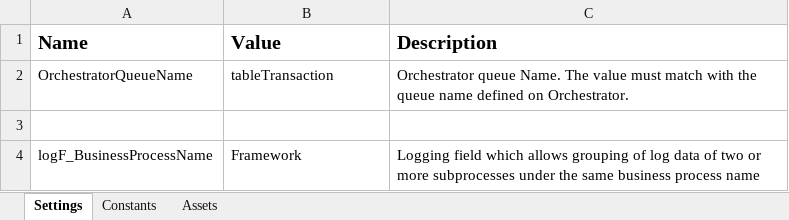
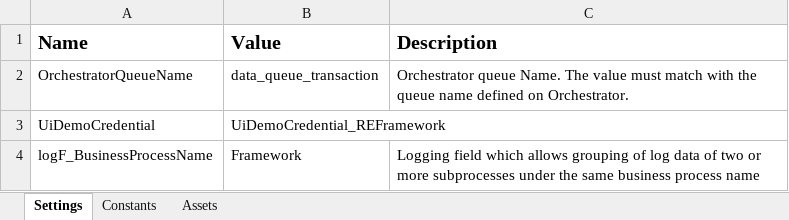
Before and after one commit to caiojaime/ReFramework_UiDemo, an Excel workbook: Data/Config.xlsx, sheet Settings, drawn as a sheet; values as stored, in another font and other column widths than the file's, no borders; the diff names each change by its address in the sheet, - before the commit and + after, or states it on an @@ line.

```diff
--- a/Data/Config.xlsx (sheet Settings)
+++ b/Data/Config.xlsx (sheet Settings)
-B2 (Value): tableTransaction
+B2 (Value): data_queue_transaction
-row 3: (empty)
+row 3: UiDemoCredential | UiDemoCredential_REFramework
```
Also changed, not shown: Data/Input/Transactions.xlsx, 12 other files.
